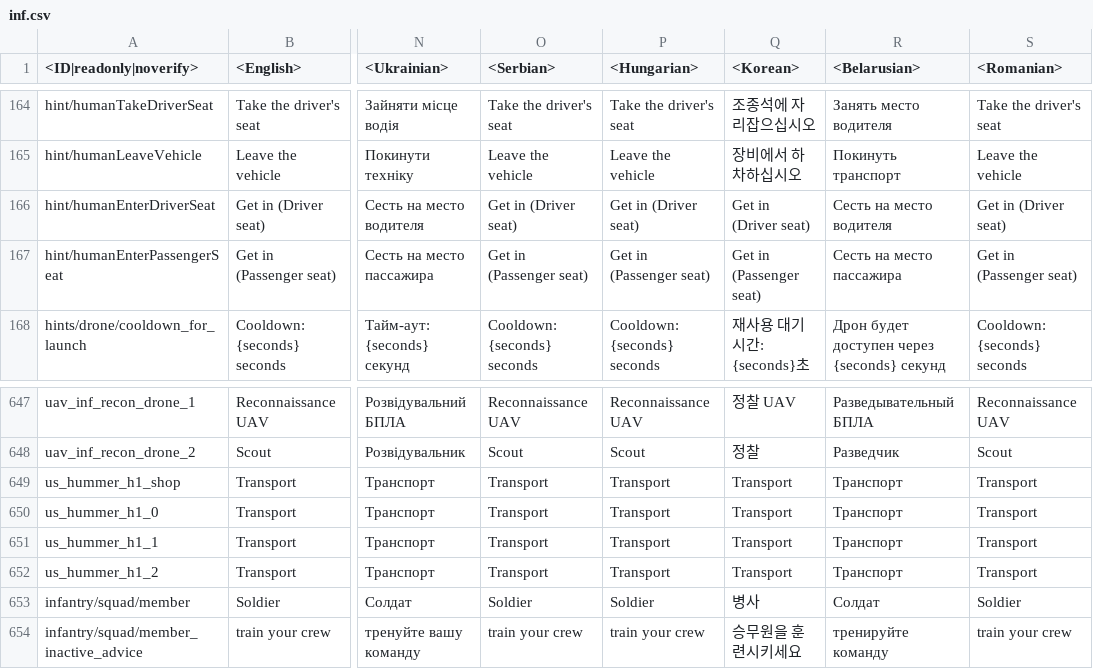
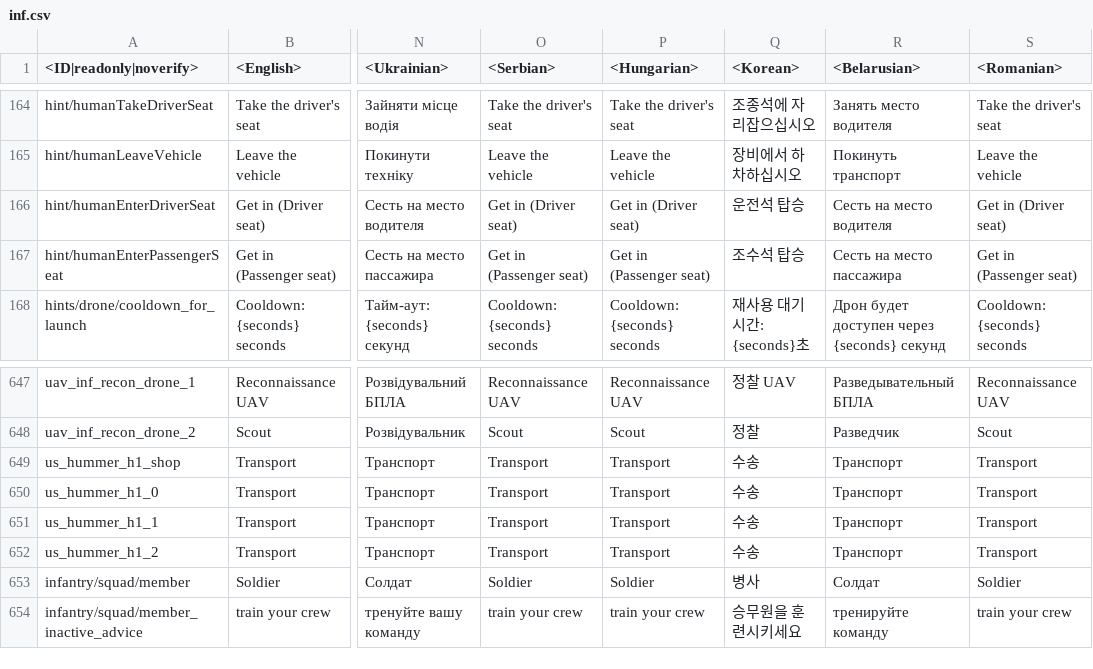
Before and after one commit to Beafty/astrbot_plugin_checkwtplayerlist, a CSV file: lang/inf.csv, drawn as a sheet; only a part is shown, gaps mark what is left out; the diff names each change by its address in the sheet, - before the commit and + after, or states it on an @@ line.

```diff
--- a/lang/inf.csv
+++ b/lang/inf.csv
-Q166 (<Korean>): Get in (Driver seat)
+Q166 (<Korean>): 운전석 탑승
-Q167 (<Korean>): Get in (Passenger seat)
+Q167 (<Korean>): 조수석 탑승
-Q649:Q652 (<Korean>): Transport
+Q649:Q652 (<Korean>): 수송
```
Also changed, not shown: lang/menu_events.csv, 10 other files.
